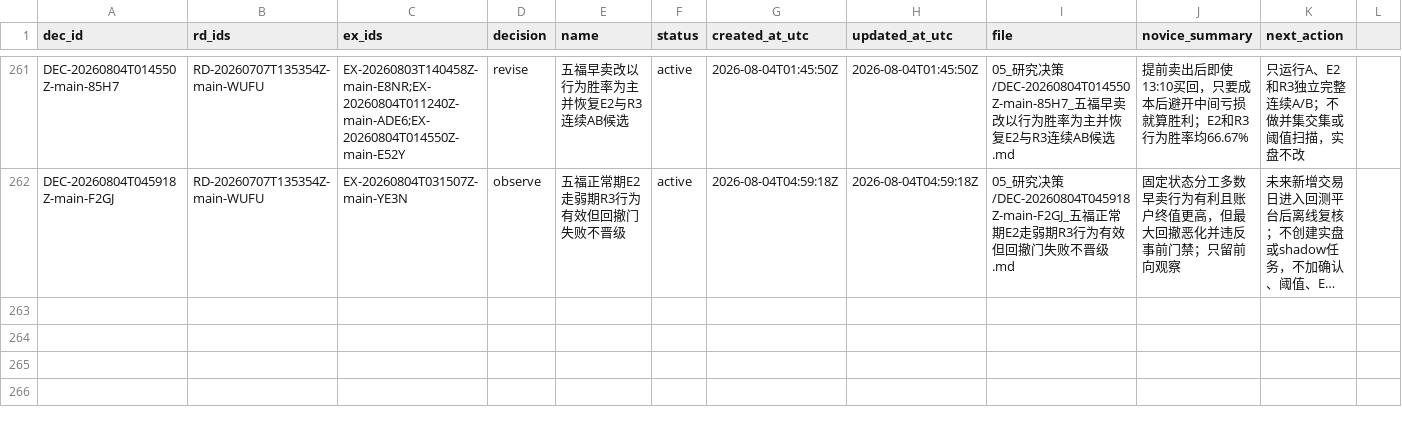
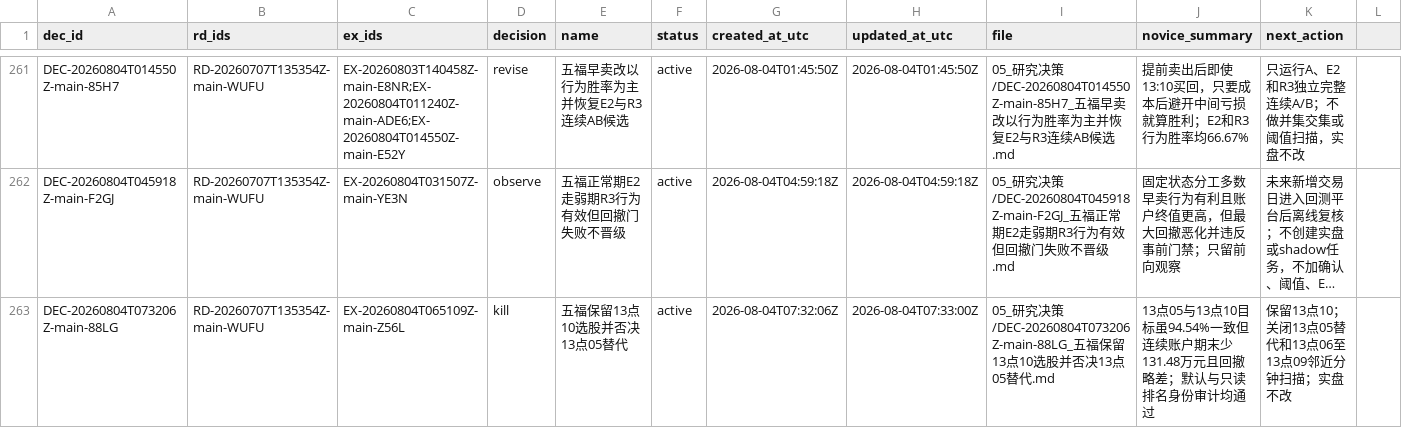
Before and after one commit to huakaiye/quant-knowledge-base, a CSV file: 01_台账/决策台账.csv, drawn as a sheet; only a part is shown, gaps mark what is left out; long unchanged cells end in …; rows hold the shown columns only; the diff names each change by its address in the sheet, - before the commit and + after, or states it on an @@ line.

```diff
--- a/01_台账/决策台账.csv
+++ b/01_台账/决策台账.csv
+row 263: DEC-20260804T073206Z-main-88LG | RD-20260707T135354Z-main-WUFU | EX-20260804T065109Z-main-Z56L | kill | 五福保留13点10选股并否决13点05替代 | active | 2026-08-04T07:32:06Z | 2026-08-04T07:33:00Z | 05_研究决策/DEC-20260804T073206Z-main-88LG_五福保留13点10选股并否决13点05替代.md | 13点05与13点10目标虽94.54%一致但连续账户期末少131.48万元且回撤略差；默认与只读排名身份审计均通过 | 保留13点10；关闭13点05替代和13点06至13点09邻近分钟扫描；实盘不改
```
Also changed, not shown: 01_台账/实验台账.csv, 01_台账/研究方向台账.csv, 11 other files.
